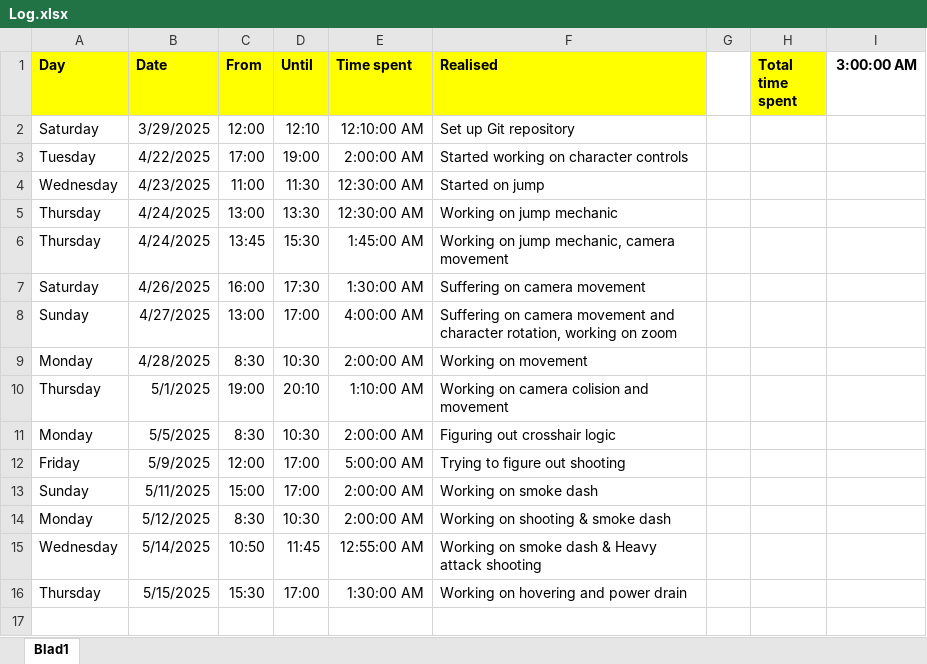
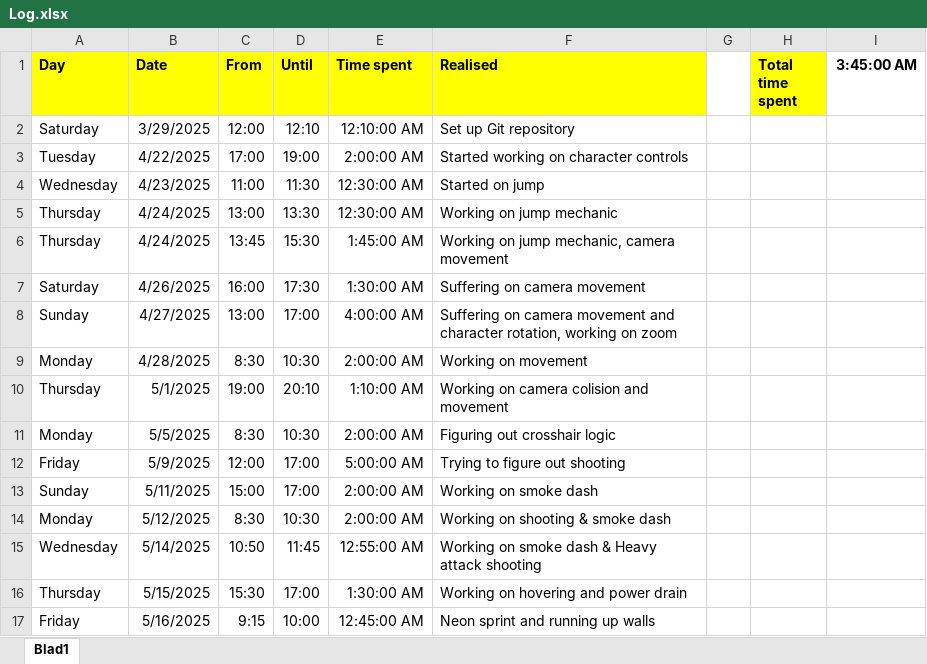
Before and after one commit to Bordocklius/Infamous_Second_Son, an Excel workbook: Log.xlsx, sheet Blad1, drawn as a sheet; values as stored, in another font and other column widths than the file's, no borders; the diff names each change by its address in the sheet, - before the commit and + after, or states it on an @@ line.

Commit message:
Neon sprint

```diff
--- a/Log.xlsx (sheet Blad1)
+++ b/Log.xlsx (sheet Blad1)
-I1: 3:00:00 AM
+I1: 3:45:00 AM
+row 17: Friday | 5/16/2025 | 9:15 | 10:00 | 12:45:00 AM | Neon sprint and running up walls
```
Also changed, not shown: 2 other files.
